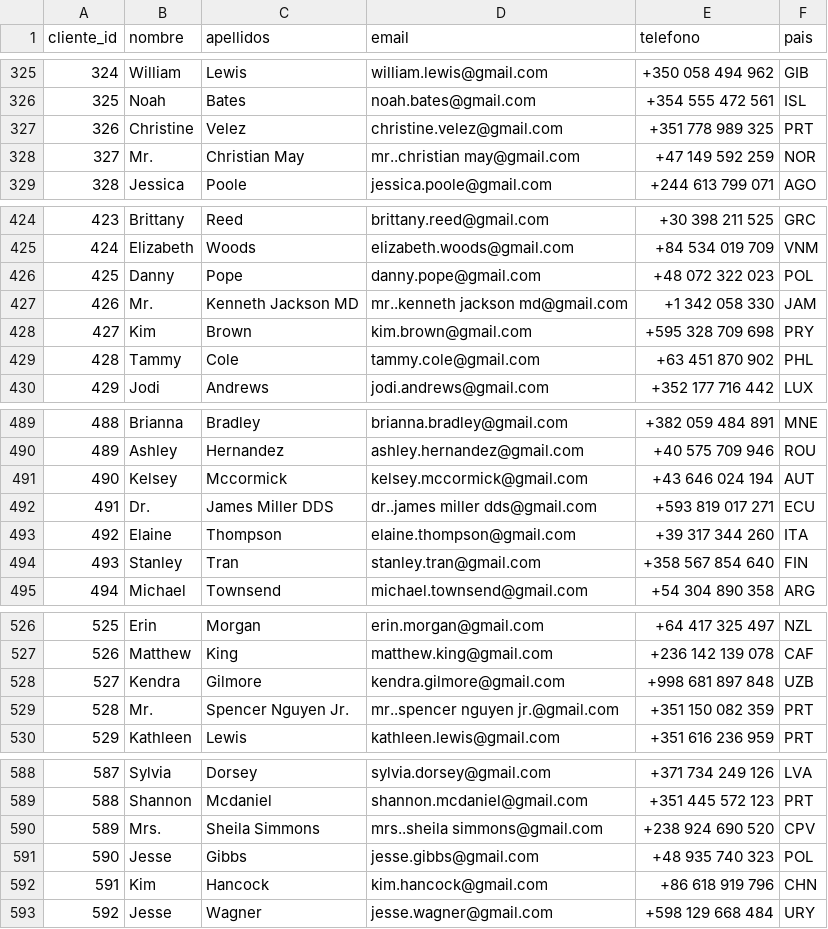
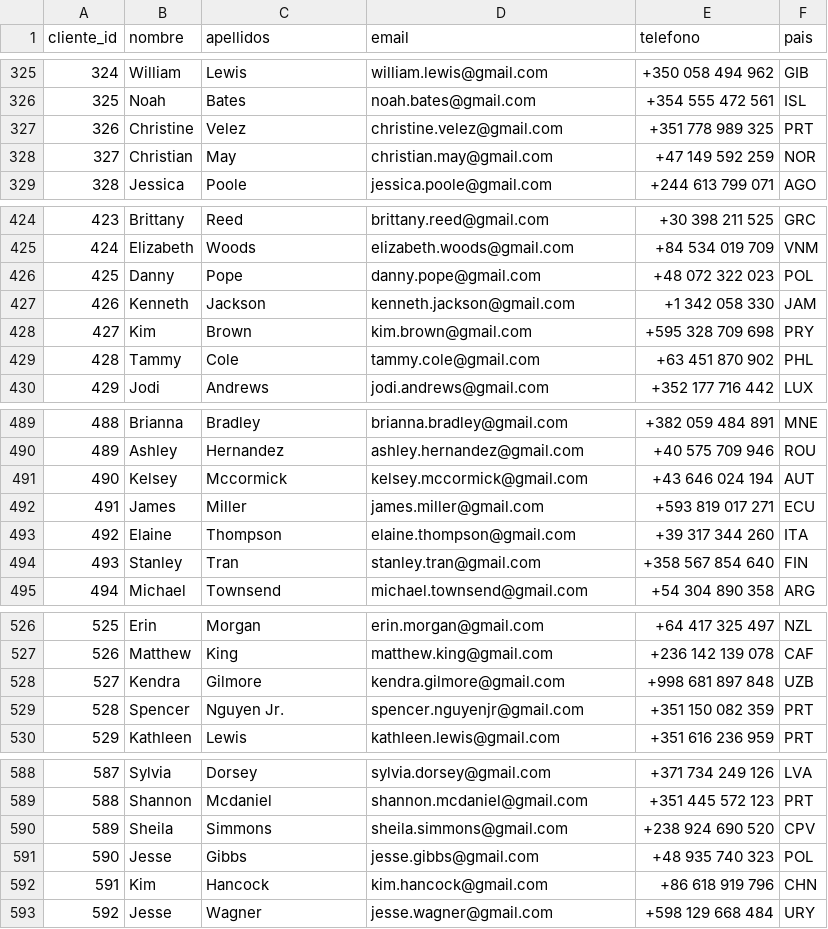
Before and after one commit to Marpp98/SQL_Resort_Relational_Database_EDA, a CSV file: data/clientes.csv, drawn as a sheet; only a part is shown, gaps mark what is left out; the diff covers the shown part only.

```diff
--- a/data/clientes.csv
+++ b/data/clientes.csv
@@ -327,3 +327,3 @@ cliente_id,nombre,apellidos,email,telefono,pais
 326,Christine,Velez,christine.velez@gmail.com,+351 778 989 325,PRT
-327,Mr.,Christian May,mr..christian may@gmail.com,+47 149 592 259,NOR
+327,Christian,May,christian.may@gmail.com,+47 149 592 259,NOR
 328,Jessica,Poole,jessica.poole@gmail.com,+244 613 799 071,AGO
@@ -426,3 +426,3 @@ cliente_id,nombre,apellidos,email,telefono,pais
 425,Danny,Pope,danny.pope@gmail.com,+48 072 322 023,POL
-426,Mr.,Kenneth Jackson MD,mr..kenneth jackson md@gmail.com,+1 342 058 330,JAM
+426,Kenneth,Jackson,kenneth.jackson@gmail.com,+1 342 058 330,JAM
 427,Kim,Brown,kim.brown@gmail.com,+595 328 709 698,PRY
@@ -491,3 +491,3 @@ cliente_id,nombre,apellidos,email,telefono,pais
 490,Kelsey,Mccormick,kelsey.mccormick@gmail.com,+43 646 024 194,AUT
-491,Dr.,James Miller DDS,dr..james miller dds@gmail.com,+593 819 017 271,ECU
+491,James,Miller,james.miller@gmail.com,+593 819 017 271,ECU
 492,Elaine,Thompson,elaine.thompson@gmail.com,+39 317 344 260,ITA
@@ -528,3 +528,3 @@ cliente_id,nombre,apellidos,email,telefono,pais
 527,Kendra,Gilmore,kendra.gilmore@gmail.com,+998 681 897 848,UZB
-528,Mr.,Spencer Nguyen Jr.,mr..spencer nguyen jr.@gmail.com,+351 150 082 359,PRT
+528,Spencer,Nguyen Jr.,spencer.nguyenjr@gmail.com,+351 150 082 359,PRT
 529,Kathleen,Lewis,kathleen.lewis@gmail.com,+351 616 236 959,PRT
@@ -589,3 +589,3 @@ cliente_id,nombre,apellidos,email,telefono,pais
 588,Shannon,Mcdaniel,shannon.mcdaniel@gmail.com,+351 445 572 123,PRT
-589,Mrs.,Sheila Simmons,mrs..sheila simmons@gmail.com,+238 924 690 520,CPV
+589,Sheila,Simmons,sheila.simmons@gmail.com,+238 924 690 520,CPV
 590,Jesse,Gibbs,jesse.gibbs@gmail.com,+48 935 740 323,POL
```
Also changed, not shown: 101 edited cells elsewhere in this file, 2 other files.
